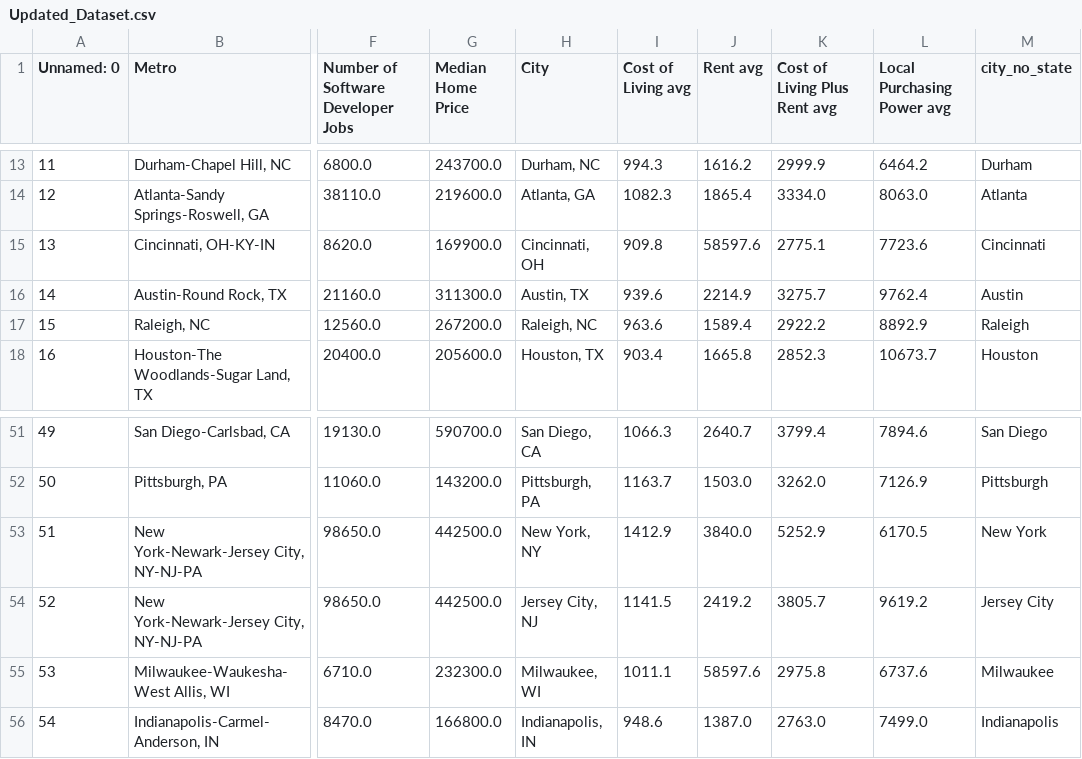
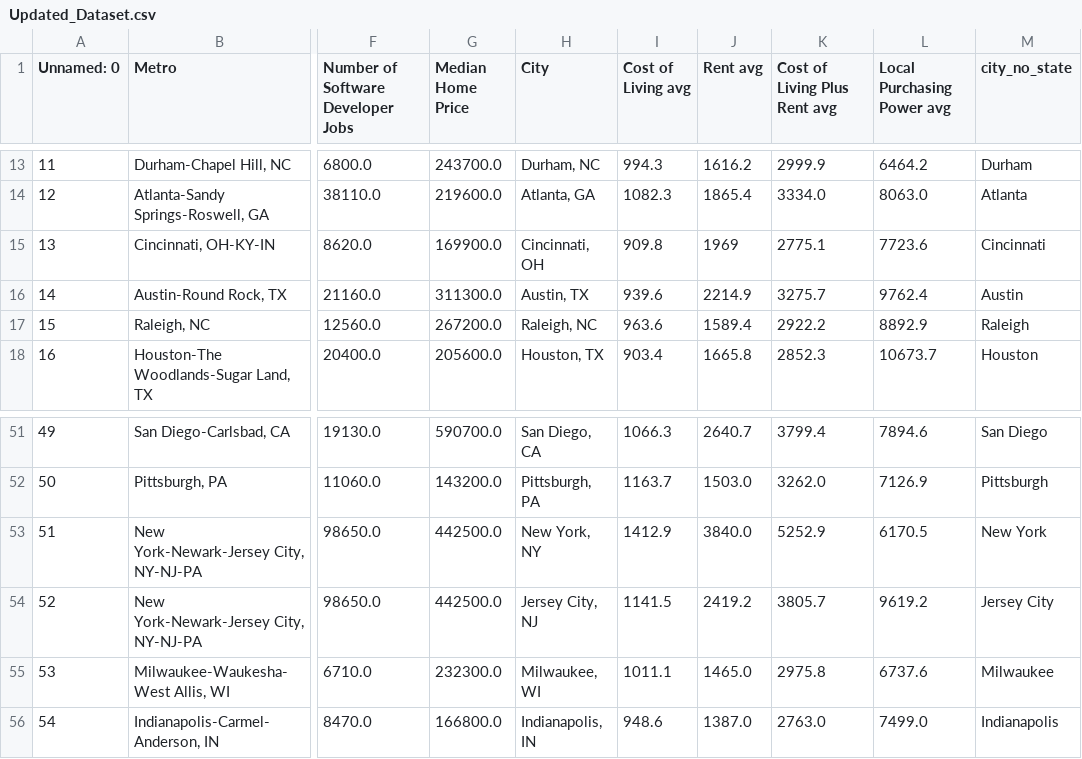
Before and after one commit to Mitchel34/DCDV_Tableau_Project, a CSV file: Updated_Dataset.csv, drawn as a sheet; only a part is shown, gaps mark what is left out; the diff names each change by its address in the sheet, - before the commit and + after, or states it on an @@ line.

```diff
--- a/Updated_Dataset.csv
+++ b/Updated_Dataset.csv
-J15 (Rent avg): 58597.6
+J15 (Rent avg): 1969
-J55 (Rent avg): 58597.6
+J55 (Rent avg): 1465.0
```
Also changed, not shown: 2 other files.
